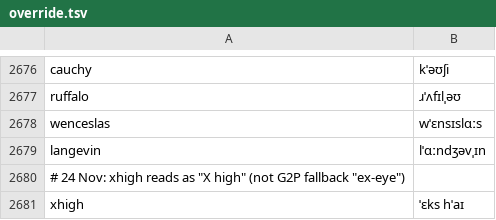
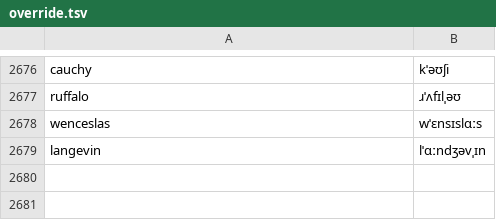
Before and after one commit to KaleComputer/lalala, a TSV file: src/voice/browserSpeech/matcha/en-gb/override.tsv, drawn as a sheet; only a part is shown, gaps mark what is left out.

```diff
--- a/src/voice/browserSpeech/matcha/en-gb/override.tsv
+++ b/src/voice/browserSpeech/matcha/en-gb/override.tsv
@@ -2679,3 +2679 @@ wenceslas	wˈɛnsɪslɑːs
 langevin	lˈɑːndʒəvˌɪn
-# 24 Nov: xhigh reads as "X high" (not G2P fallback "ex-eye")
-xhigh	ˈɛks hˈaɪ
```
Also changed, not shown: src/voice/browserSpeech/matcha/override.tsv, 1 other file.
